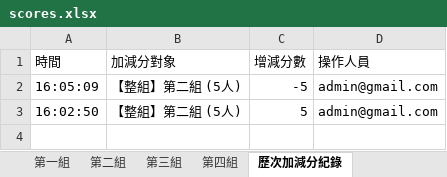
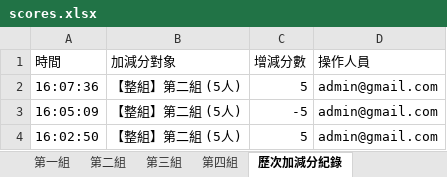
Before and after one commit to a008548-skh/nycuihha15, an Excel workbook: scores.xlsx, sheet 歷次加減分紀錄, drawn as a sheet; values as stored, in another font and other column widths than the file's, no borders; the diff names each change by its address in the sheet, - before the commit and + after, or states it on an @@ line.

```diff
--- a/scores.xlsx (sheet 歷次加減分紀錄)
+++ b/scores.xlsx (sheet 歷次加減分紀錄)
+row 2: 16:07:36 | 【整組】第二組 (5人) | 5 | admin@gmail.com
```
Also changed, not shown: sheet 第二組, sheet 總覽與全班明細, sheet 系統接續存檔碼.
